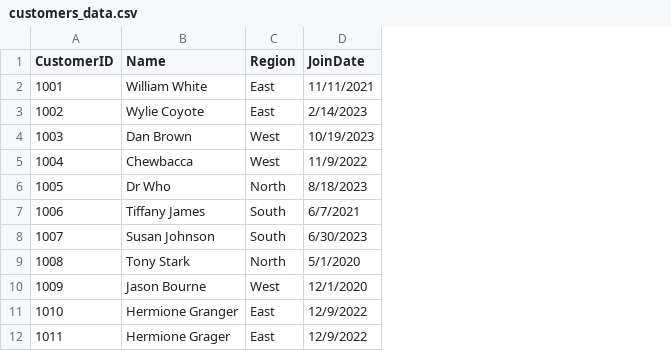
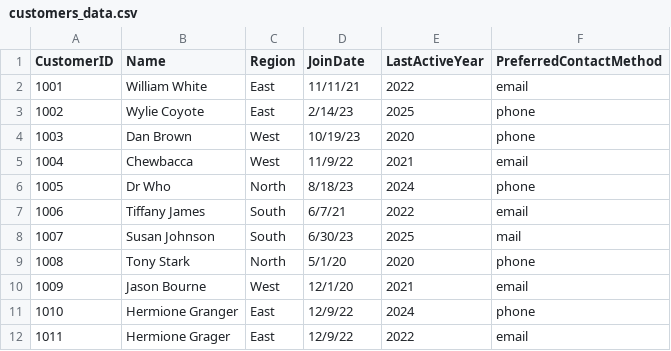
Before and after one commit to dsmorgancodes/smart-store-drew-schaffner, a CSV file: data/raw/customers_data.csv, drawn as a sheet; the diff names each change by its address in the sheet, - before the commit and + after, or states it on an @@ line.

```diff
--- a/data/raw/customers_data.csv
+++ b/data/raw/customers_data.csv
+column E (LastActiveYear), rows 2-12: 2022 | 2025 | 2020 | 2021 | 2024 | 2022 | 2025 | 2020 | 2021 | 2024 | 2022
+column F (PreferredContactMethod), rows 2-12: email | phone | phone | email | phone | email | mail | phone | email | phone | email
-D2 (JoinDate): 11/11/2021
+D2 (JoinDate): 11/11/21
-D3 (JoinDate): 2/14/2023
+D3 (JoinDate): 2/14/23
-D4 (JoinDate): 10/19/2023
+D4 (JoinDate): 10/19/23
-D5 (JoinDate): 11/9/2022
+D5 (JoinDate): 11/9/22
-D6 (JoinDate): 8/18/2023
+D6 (JoinDate): 8/18/23
-D7 (JoinDate): 6/7/2021
+D7 (JoinDate): 6/7/21
-D8 (JoinDate): 6/30/2023
+D8 (JoinDate): 6/30/23
-D9 (JoinDate): 5/1/2020
+D9 (JoinDate): 5/1/20
-D10 (JoinDate): 12/1/2020
+D10 (JoinDate): 12/1/20
-D11:D12 (JoinDate): 12/9/2022
+D11:D12 (JoinDate): 12/9/22
```
Also changed, not shown: data/raw/products_data.csv, data/raw/sales_data.csv.
